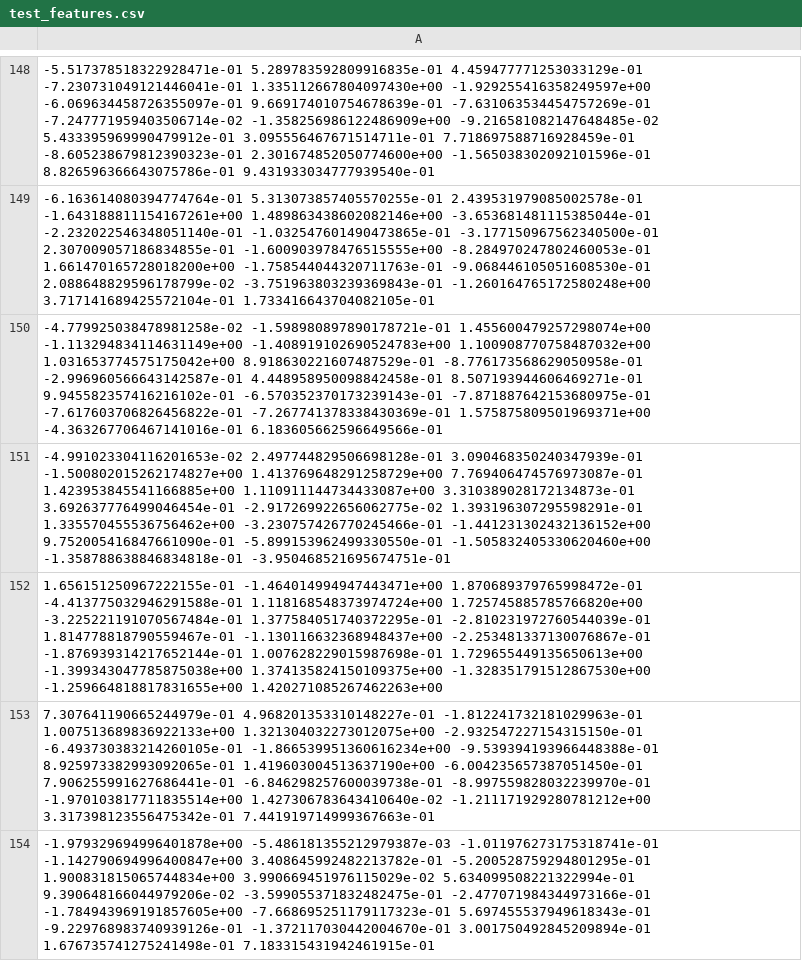
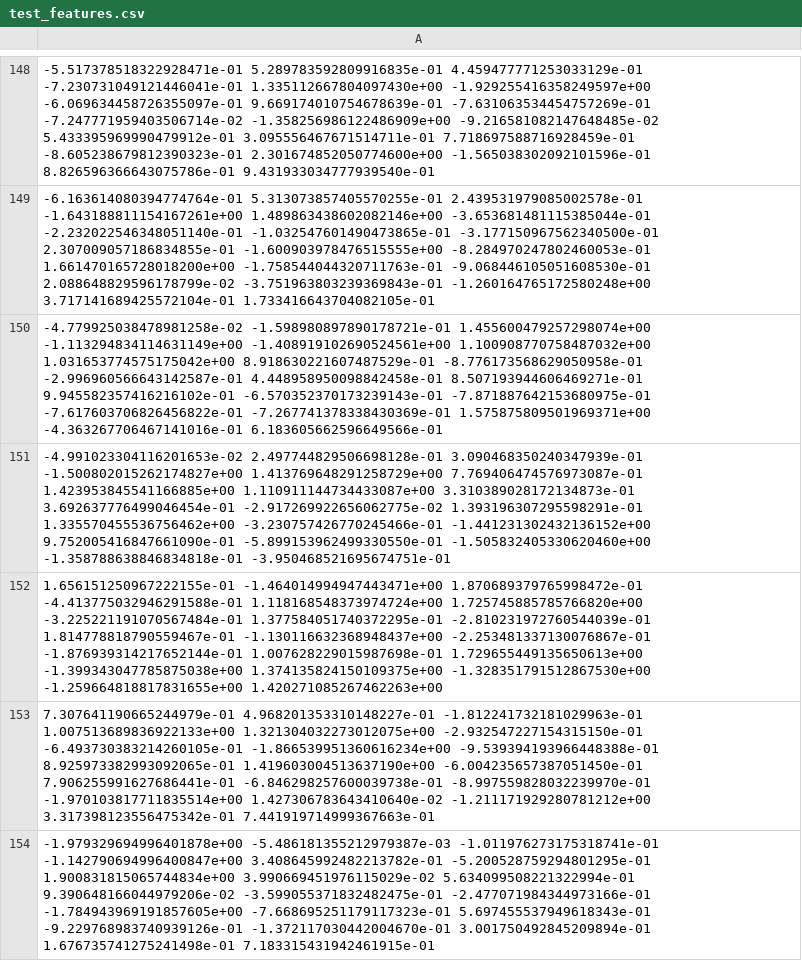
Before and after one commit to iterative/example_cml, a CSV file: data/test_features.csv, drawn as a sheet; only a part is shown, gaps mark what is left out.

```diff
--- a/data/test_features.csv
+++ b/data/test_features.csv
@@ -149,3 +149,3 @@
 -6.163614080394774764e-01 5.313073857405570255e-01 2.439531979085002578e-01 -1.643188811154167261e+00 1.489863438602082146e+00 -3.653681481115385044e-01 -2.232022546348051140e-01 -1.032547601490473865e-01 -3.177150967562340500e-01 2.307009057186834855e-01 -1.600903978476515555e+00 -8.284970247802460053e-01 1.661470165728018200e+00 -1.758544044320711763e-01 -9.068446105051608530e-01 2.088648829596178799e-02 -3.751963803239369843e-01 -1.260164765172580248e+00 3.717141689425572104e-01 1.733416643704082105e-01
--4.779925038478981258e-02 -1.598980897890178721e-01 1.455600479257298074e+00 -1.113294834114631149e+00 -1.408919102690524783e+00 1.100908770758487032e+00 1.031653774575175042e+00 8.918630221607487529e-01 -8.776173568629050958e-01 -2.996960566643142587e-01 4.448958950098842458e-01 8.507193944606469271e-01 9.945582357416216102e-01 -6.570352370173239143e-01 -7.871887642153680975e-01 -7.617603706826456822e-01 -7.267741378338430369e-01 1.575875809501969371e+00 -4.363267706467141016e-01 6.183605662596649566e-01
+-4.779925038478981258e-02 -1.598980897890178721e-01 1.455600479257298074e+00 -1.113294834114631149e+00 -1.408919102690524561e+00 1.100908770758487032e+00 1.031653774575175042e+00 8.918630221607487529e-01 -8.776173568629050958e-01 -2.996960566643142587e-01 4.448958950098842458e-01 8.507193944606469271e-01 9.945582357416216102e-01 -6.570352370173239143e-01 -7.871887642153680975e-01 -7.617603706826456822e-01 -7.267741378338430369e-01 1.575875809501969371e+00 -4.363267706467141016e-01 6.183605662596649566e-01
 -4.991023304116201653e-02 2.497744829506698128e-01 3.090468350240347939e-01 -1.500802015262174827e+00 1.413769648291258729e+00 7.769406474576973087e-01 1.423953845541166885e+00 1.110911144734433087e+00 3.310389028172134873e-01 3.692637776499046454e-01 -2.917269922656062775e-02 1.393196307295598291e-01 1.335570455536756462e+00 -3.230757426770245466e-01 -1.441231302432136152e+00 9.752005416847661090e-01 -5.899153962499330550e-01 -1.505832405330620460e+00 -1.358788638846834818e-01 -3.950468521695674751e-01
```
Also changed, not shown: 3 other files.
